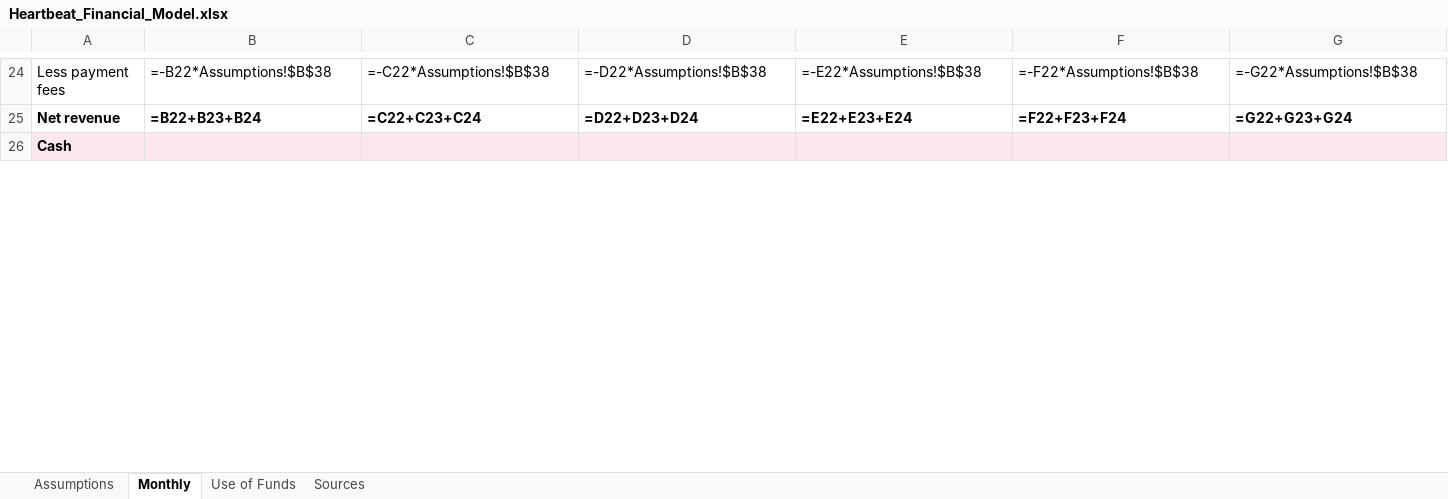
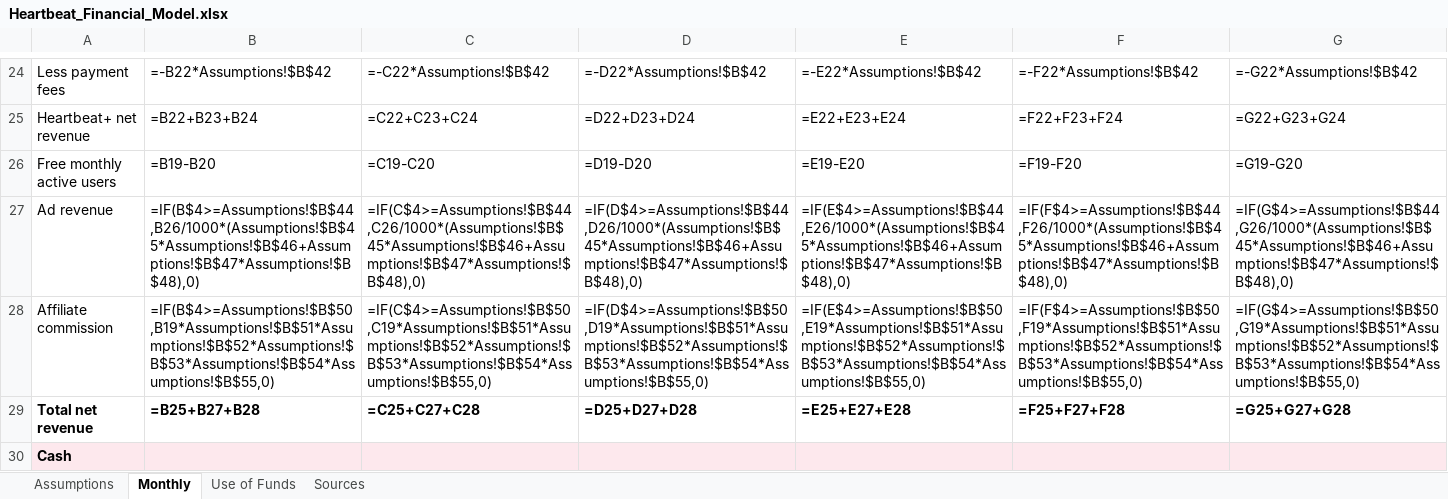
Before and after one commit to KrauseMonet/Heartbeat, an Excel workbook: docs/investors/Heartbeat_Financial_Model.xlsx, sheet Monthly, drawn as a sheet; only a part is shown, gaps mark what is left out; values as stored, in another font and other column widths than the file's, no borders; formulas without a stored value are shown as written; rows hold the shown columns only; the diff covers the shown part only; the diff names each change by its address in the sheet, - before the commit and + after, or states it on an @@ line.

```diff
--- a/docs/investors/Heartbeat_Financial_Model.xlsx (sheet Monthly)
+++ b/docs/investors/Heartbeat_Financial_Model.xlsx (sheet Monthly)
-B24: =-B22*Assumptions!$B$38
+B24: =-B22*Assumptions!$B$42
-C24: =-C22*Assumptions!$B$38
+C24: =-C22*Assumptions!$B$42
-D24: =-D22*Assumptions!$B$38
+D24: =-D22*Assumptions!$B$42
-E24: =-E22*Assumptions!$B$38
+E24: =-E22*Assumptions!$B$42
-F24: =-F22*Assumptions!$B$38
+F24: =-F22*Assumptions!$B$42
-G24: =-G22*Assumptions!$B$38
+G24: =-G22*Assumptions!$B$42
-A25: Net revenue
+A25: Heartbeat+ net revenue
-A25:G25 bold: on
+A25:G25 bold: off
+row 26: Free monthly active users | =B19-B20 | =C19-C20 | =D19-D20 | =E19-E20 | =F19-F20 | =G19-G20
+row 27: Ad revenue | =IF(B$4>=Assumptions!$B$44,B26/1000*(Assumptions!$B$45*Assumptions!$B$46+Assumptions!$B$47*Assumptions!$B$48),0) | =IF(C$4>=Assumptions!$B$44,C26/1000*(Assumptions!$B$45*Assumptions!$B$46+Assumptions!$B$47*Assumptions!$B$48),0) | =IF(D$4>=Assumptions!$B$44,D26/1000*(Assumptions!$B$45*Assumptions!$B$46+Assumptions!$B$47*Assumptions!$B$48),0) | =IF(E$4>=Assumptions!$B$44,E26/1000*(Assumptions!$B$45*Assumptions!$B$46+Assumptions!$B$47*Assumptions!$B$48),0) | =IF(F$4>=Assumptions!$B$44,F26/1000*(Assumptions!$B$45*Assumptions!$B$46+Assumptions!$B$47*Assumptions!$B$48),0) | =IF(G$4>=Assumptions!$B$44,G26/1000*(Assumptions!$B$45*Assumptions!$B$46+Assumptions!$B$47*Assumptions!$B$48),0)
+row 28: Affiliate commission | =IF(B$4>=Assumptions!$B$50,B19*Assumptions!$B$51*Assumptions!$B$52*Assumptions!$B$53*Assumptions!$B$54*Assumptions!$B$55,0) | =IF(C$4>=Assumptions!$B$50,C19*Assumptions!$B$51*Assumptions!$B$52*Assumptions!$B$53*Assumptions!$B$54*Assumptions!$B$55,0) | =IF(D$4>=Assumptions!$B$50,D19*Assumptions!$B$51*Assumptions!$B$52*Assumptions!$B$53*Assumptions!$B$54*Assumptions!$B$55,0) | =IF(E$4>=Assumptions!$B$50,E19*Assumptions!$B$51*Assumptions!$B$52*Assumptions!$B$53*Assumptions!$B$54*Assumptions!$B$55,0) | =IF(F$4>=Assumptions!$B$50,F19*Assumptions!$B$51*Assumptions!$B$52*Assumptions!$B$53*Assumptions!$B$54*Assumptions!$B$55,0) | =IF(G$4>=Assumptions!$B$50,G19*Assumptions!$B$51*Assumptions!$B$52*Assumptions!$B$53*Assumptions!$B$54*Assumptions!$B$55,0)
+row 29: Total net revenue | =B25+B27+B28 | =C25+C27+C28 | =D25+D27+D28 | =E25+E27+E28 | =F25+F27+F28 | =G25+G27+G28
```
Also changed, not shown: 86 edited cells and cell formats elsewhere in this sheet, sheet Assumptions, sheet Sources, sheet Use of Funds, 7 other files.
